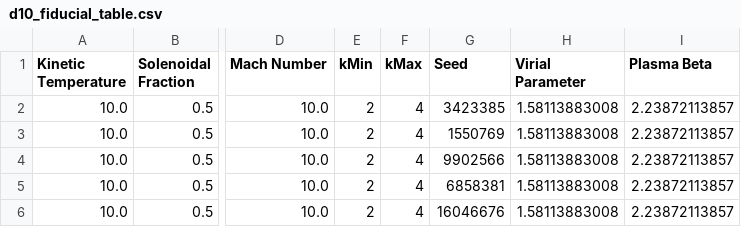
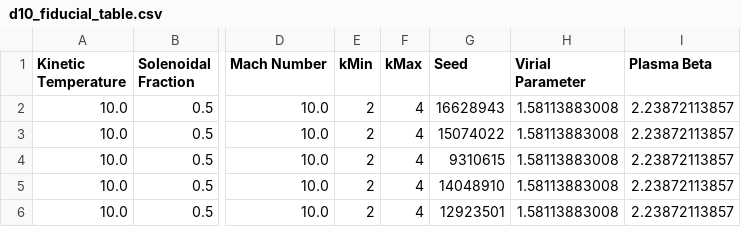
Before and after one commit to low-sky/simscript, a CSV file: d10_fiducial_table.csv, drawn as a sheet; only a part is shown, gaps mark what is left out; the diff names each change by its address in the sheet, - before the commit and + after, or states it on an @@ line.

```diff
--- a/d10_fiducial_table.csv
+++ b/d10_fiducial_table.csv
-G2 (Seed): 3423385
+G2 (Seed): 16628943
-G3 (Seed): 1550769
+G3 (Seed): 15074022
-G4 (Seed): 9902566
+G4 (Seed): 9310615
-G5 (Seed): 6858381
+G5 (Seed): 14048910
-G6 (Seed): 16046676
+G6 (Seed): 12923501
```
Also changed, not shown: d10_parameter_table.csv, 3 other files.
